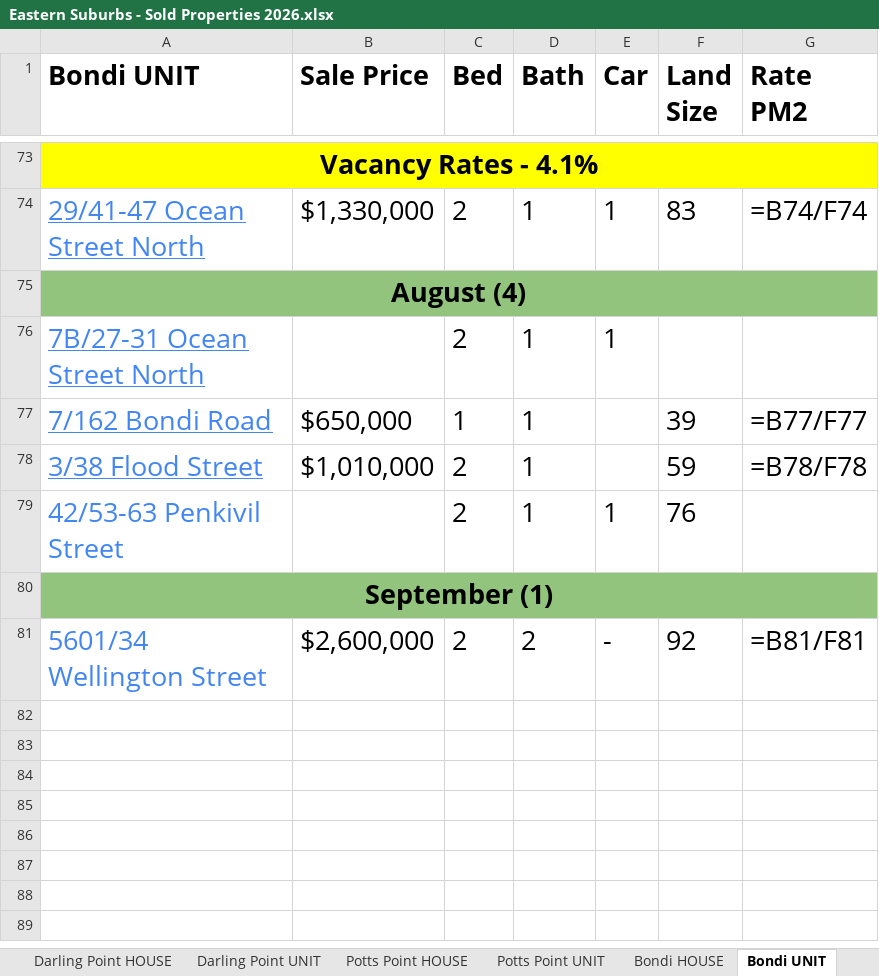
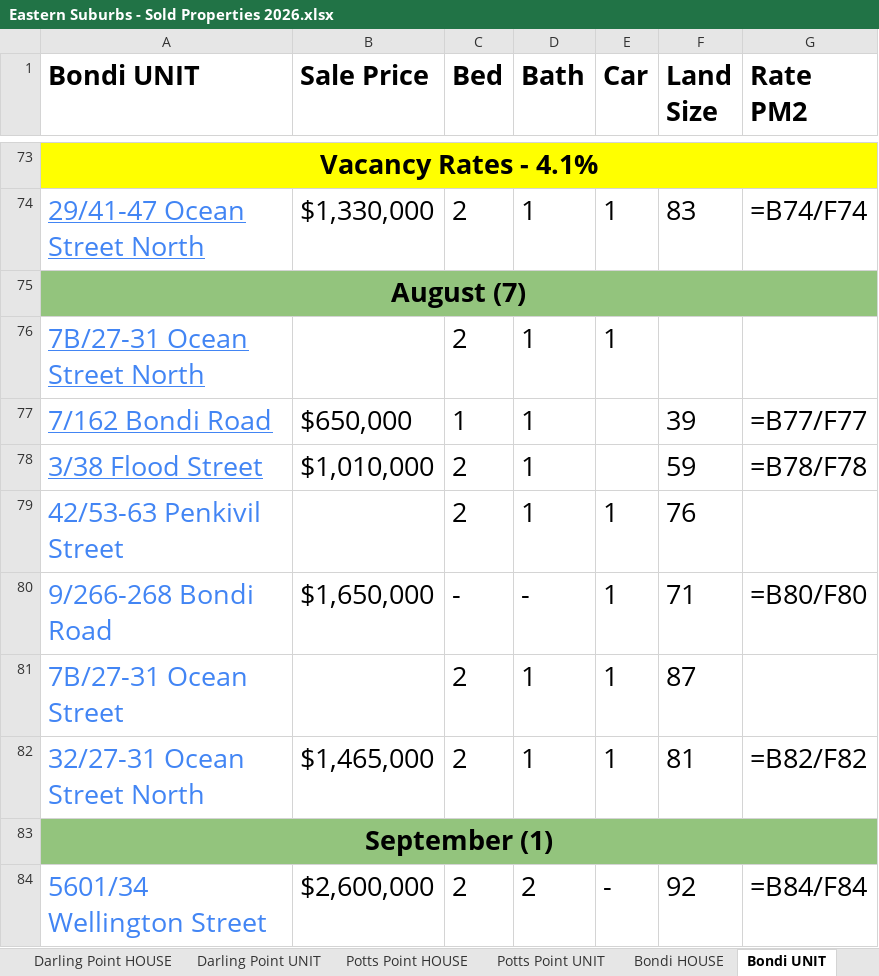
Before and after one commit to JJaykayy/Eastern-Suburbs---Sold-Properties-2026, an Excel workbook: Eastern Suburbs - Sold Properties 2026.xlsx, sheet Bondi UNIT, drawn as a sheet; only a part is shown, gaps mark what is left out; values as stored, in another font and other column widths than the file's, no borders; formulas without a stored value are shown as written; addresses are those after the commit; the diff names each change by its address in the sheet, - before the commit and + after, or states it on an @@ line.

```diff
--- a/Eastern Suburbs - Sold Properties 2026.xlsx (sheet Bondi UNIT)
+++ b/Eastern Suburbs - Sold Properties 2026.xlsx (sheet Bondi UNIT)
-A75 (Bondi UNIT): August (4)
+A75 (Bondi UNIT): August (7)
+row 80: 9/266-268 Bondi Road | $1,650,000 | - | - | 1 | 71 | =B80/F80
+row 81: 7B/27-31 Ocean Street |  | 2 | 1 | 1 | 87
+row 82: 32/27-31 Ocean Street North | $1,465,000 | 2 | 1 | 1 | 81 | =B82/F82
-G84 (Rate PM2): =B81/F81
+G84 (Rate PM2): =B84/F84
```
Also changed, not shown: sheet Waterloo UNIT, sheet Zetland UNIT, sheet Randwick UNIT, sheet Maroubra UNIT, sheet Randwick HOUSE, sheet Paddington HOUSE, 6 more sheets, 1 other file.
